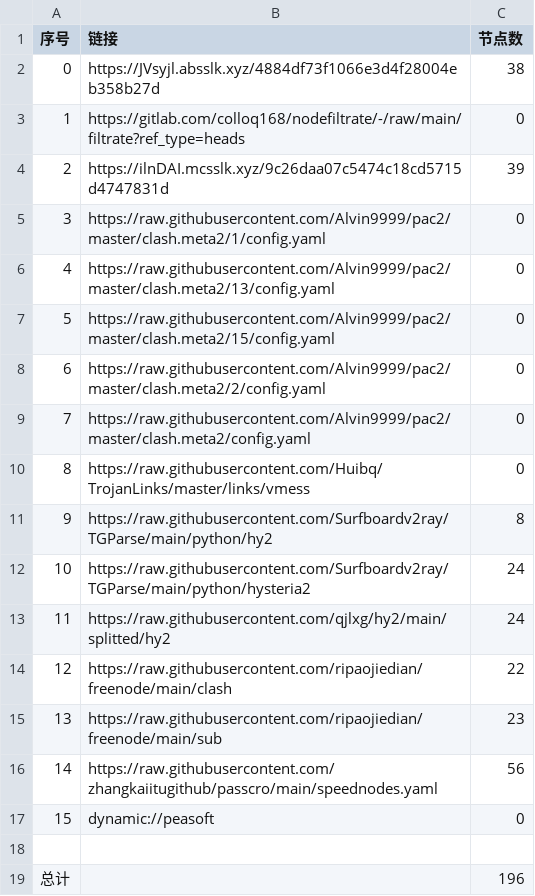
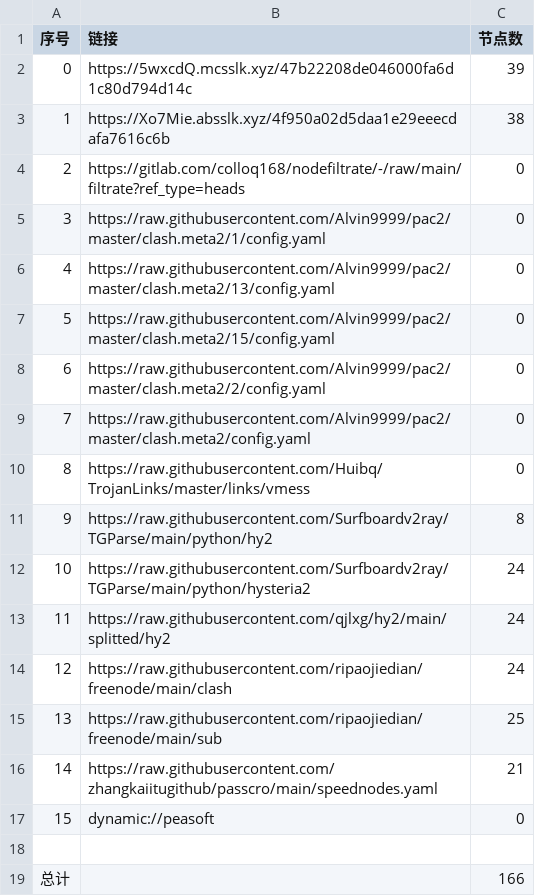
Before and after one commit to haygcao/NoMoreWalls, a CSV file: list_result.csv, drawn as a sheet.

```diff
--- a/list_result.csv
+++ b/list_result.csv
@@ -1,5 +1,5 @@
 序号,链接,节点数
-0,https://JVsyjl.absslk.xyz/4884df73f1066e3d4f28004eb358b27d,38
-1,https://gitlab.com/colloq168/nodefiltrate/-/raw/main/filtrate?ref_type=heads,0
-2,https://ilnDAI.mcsslk.xyz/9c26daa07c5474c18cd5715d4747831d,39
+0,https://5wxcdQ.mcsslk.xyz/47b22208de046000fa6d1c80d794d14c,39
+1,https://Xo7Mie.absslk.xyz/4f950a02d5daa1e29eeecdafa7616c6b,38
+2,https://gitlab.com/colloq168/nodefiltrate/-/raw/main/filtrate?ref_type=heads,0
 3,https://raw.githubusercontent.com/Alvin9999/pac2/master/clash.meta2/1/config.yaml,0
@@ -13,7 +13,7 @@
 11,https://raw.githubusercontent.com/qjlxg/hy2/main/splitted/hy2,24
-12,https://raw.githubusercontent.com/ripaojiedian/freenode/main/clash,22
-13,https://raw.githubusercontent.com/ripaojiedian/freenode/main/sub,23
-14,https://raw.githubusercontent.com/zhangkaiitugithub/passcro/main/speednodes.yaml,56
+12,https://raw.githubusercontent.com/ripaojiedian/freenode/main/clash,24
+13,https://raw.githubusercontent.com/ripaojiedian/freenode/main/sub,25
+14,https://raw.githubusercontent.com/zhangkaiitugithub/passcro/main/speednodes.yaml,21
 15,dynamic://peasoft,0
 
-总计,,196
+总计,,166
```
Also changed, not shown: 30 other files.
